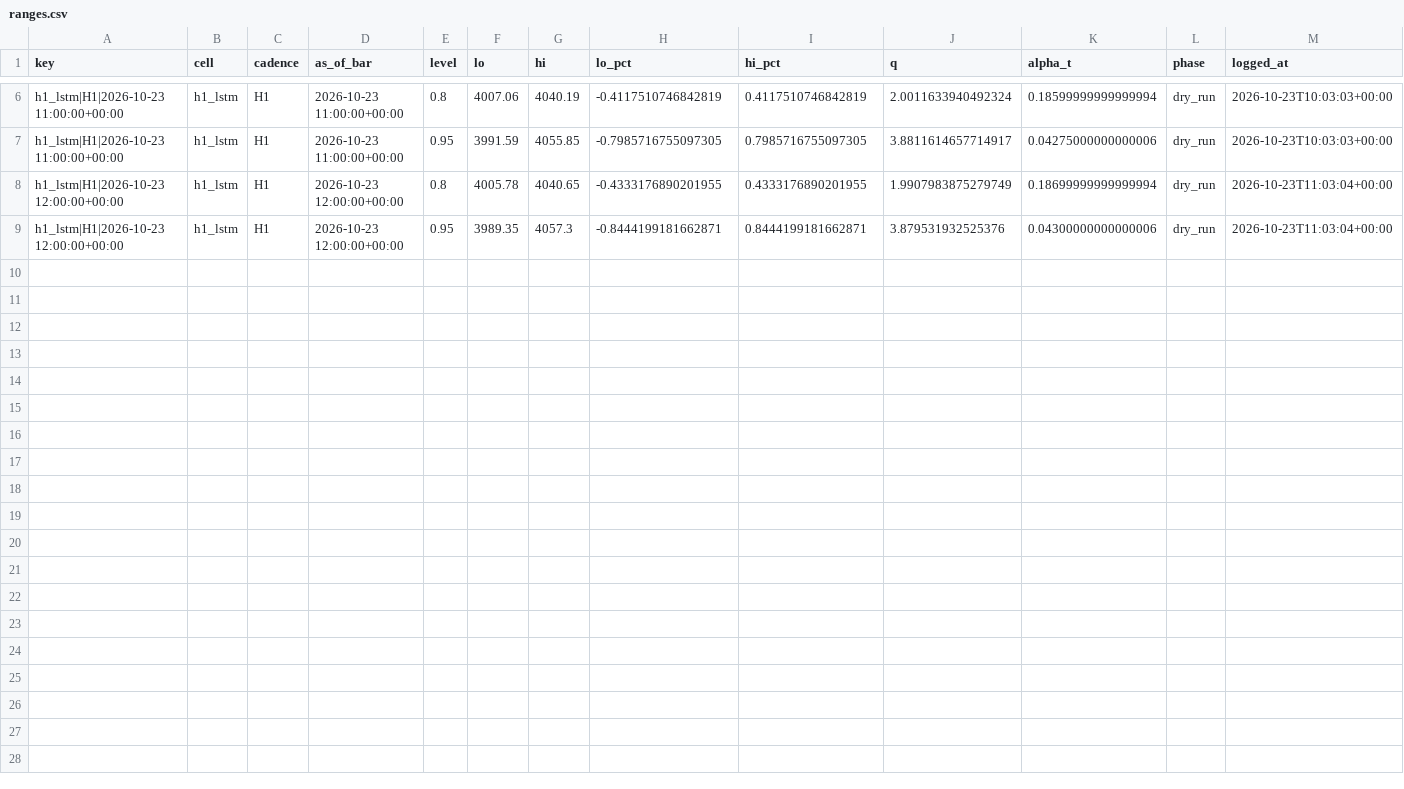
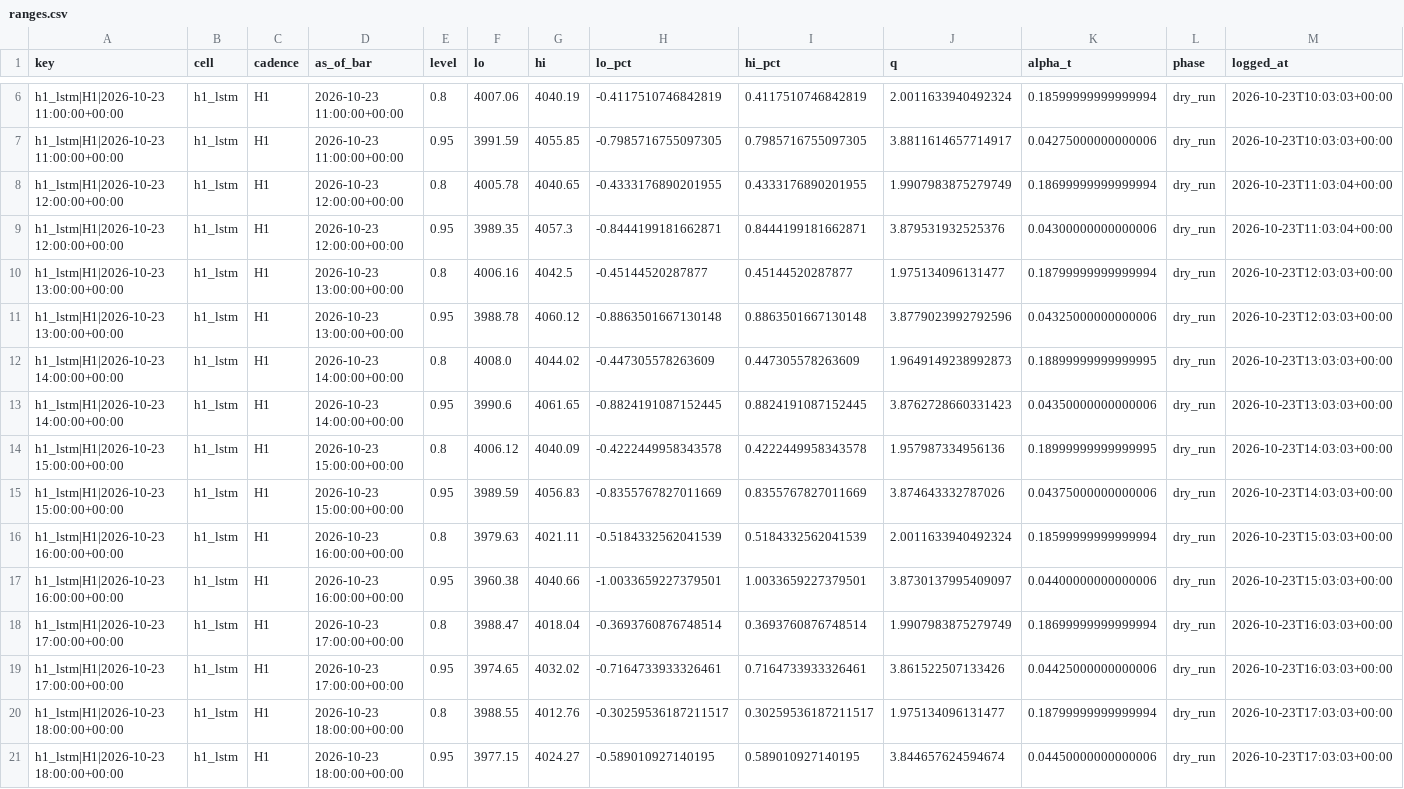
Before and after one commit to velizarMitov/EURUSD-prophet, a CSV file: results/gold/forward/ranges.csv, drawn as a sheet; only a part is shown, gaps mark what is left out; the diff names each change by its address in the sheet, - before the commit and + after, or states it on an @@ line.

Commit message:
feat: Add specifications and implementations for gold forecasting enhancements
- Introduced move alerts specification to notify owners of significant expected gold movements without suggesting trades.
- Added price ranges specification to generate calibrated price intervals based on volatility forecasts for hourly and daily horizons.
- Implemented registration amendments to allow new research rounds to add hypotheses while preserving the integrity of previous rounds.
- Developed logger health specifications to ensure the gold logger operates reliably through sleep and battery changes, with visible stall notifications.
- Created macro drivers specification to test the impact of documented macroeconomic factors on gold models without data leakage.
- Established model versions specification to facilitate scheduled refits without disrupting existing models, allowing for shadow versions until promotion.
- Enhanced leaderboard specification to provide a descriptive overview of model performance against baselines on live data.

```diff
--- a/results/gold/forward/ranges.csv
+++ b/results/gold/forward/ranges.csv
+row 10: h1_lstm|H1|2026-10-23 13:00:00+00:00 | h1_lstm | H1 | 2026-10-23 13:00:00+00:00 | 0.8 | 4006.16 | 4042.5 | -0.45144520287877 | 0.45144520287877 | 1.975134096131477 | 0.18799999999999994 | dry_run | 2026-10-23T12:03:03+00:00
+row 11: h1_lstm|H1|2026-10-23 13:00:00+00:00 | h1_lstm | H1 | 2026-10-23 13:00:00+00:00 | 0.95 | 3988.78 | 4060.12 | -0.8863501667130148 | 0.8863501667130148 | 3.8779023992792596 | 0.04325000000000006 | dry_run | 2026-10-23T12:03:03+00:00
+row 12: h1_lstm|H1|2026-10-23 14:00:00+00:00 | h1_lstm | H1 | 2026-10-23 14:00:00+00:00 | 0.8 | 4008.0 | 4044.02 | -0.447305578263609 | 0.447305578263609 | 1.9649149238992873 | 0.18899999999999995 | dry_run | 2026-10-23T13:03:03+00:00
+row 13: h1_lstm|H1|2026-10-23 14:00:00+00:00 | h1_lstm | H1 | 2026-10-23 14:00:00+00:00 | 0.95 | 3990.6 | 4061.65 | -0.8824191087152445 | 0.8824191087152445 | 3.8762728660331423 | 0.04350000000000006 | dry_run | 2026-10-23T13:03:03+00:00
+row 14: h1_lstm|H1|2026-10-23 15:00:00+00:00 | h1_lstm | H1 | 2026-10-23 15:00:00+00:00 | 0.8 | 4006.12 | 4040.09 | -0.4222449958343578 | 0.4222449958343578 | 1.957987334956136 | 0.18999999999999995 | dry_run | 2026-10-23T14:03:03+00:00
+row 15: h1_lstm|H1|2026-10-23 15:00:00+00:00 | h1_lstm | H1 | 2026-10-23 15:00:00+00:00 | 0.95 | 3989.59 | 4056.83 | -0.8355767827011669 | 0.8355767827011669 | 3.874643332787026 | 0.04375000000000006 | dry_run | 2026-10-23T14:03:03+00:00
+row 16: h1_lstm|H1|2026-10-23 16:00:00+00:00 | h1_lstm | H1 | 2026-10-23 16:00:00+00:00 | 0.8 | 3979.63 | 4021.11 | -0.5184332562041539 | 0.5184332562041539 | 2.0011633940492324 | 0.18599999999999994 | dry_run | 2026-10-23T15:03:03+00:00
+row 17: h1_lstm|H1|2026-10-23 16:00:00+00:00 | h1_lstm | H1 | 2026-10-23 16:00:00+00:00 | 0.95 | 3960.38 | 4040.66 | -1.0033659227379501 | 1.0033659227379501 | 3.8730137995409097 | 0.04400000000000006 | dry_run | 2026-10-23T15:03:03+00:00
+row 18: h1_lstm|H1|2026-10-23 17:00:00+00:00 | h1_lstm | H1 | 2026-10-23 17:00:00+00:00 | 0.8 | 3988.47 | 4018.04 | -0.3693760876748514 | 0.3693760876748514 | 1.9907983875279749 | 0.18699999999999994 | dry_run | 2026-10-23T16:03:03+00:00
+row 19: h1_lstm|H1|2026-10-23 17:00:00+00:00 | h1_lstm | H1 | 2026-10-23 17:00:00+00:00 | 0.95 | 3974.65 | 4032.02 | -0.7164733933326461 | 0.7164733933326461 | 3.861522507133426 | 0.04425000000000006 | dry_run | 2026-10-23T16:03:03+00:00
+row 20: h1_lstm|H1|2026-10-23 18:00:00+00:00 | h1_lstm | H1 | 2026-10-23 18:00:00+00:00 | 0.8 | 3988.55 | 4012.76 | -0.30259536187211517 | 0.30259536187211517 | 1.975134096131477 | 0.18799999999999994 | dry_run | 2026-10-23T17:03:03+00:00
+row 21: h1_lstm|H1|2026-10-23 18:00:00+00:00 | h1_lstm | H1 | 2026-10-23 18:00:00+00:00 | 0.95 | 3977.15 | 4024.27 | -0.589010927140195 | 0.589010927140195 | 3.844657624594674 | 0.04450000000000006 | dry_run | 2026-10-23T17:03:03+00:00
```
Also changed, not shown: results/gold/forward/health.csv, results/gold/forward/predictions.csv, 30 other files.
